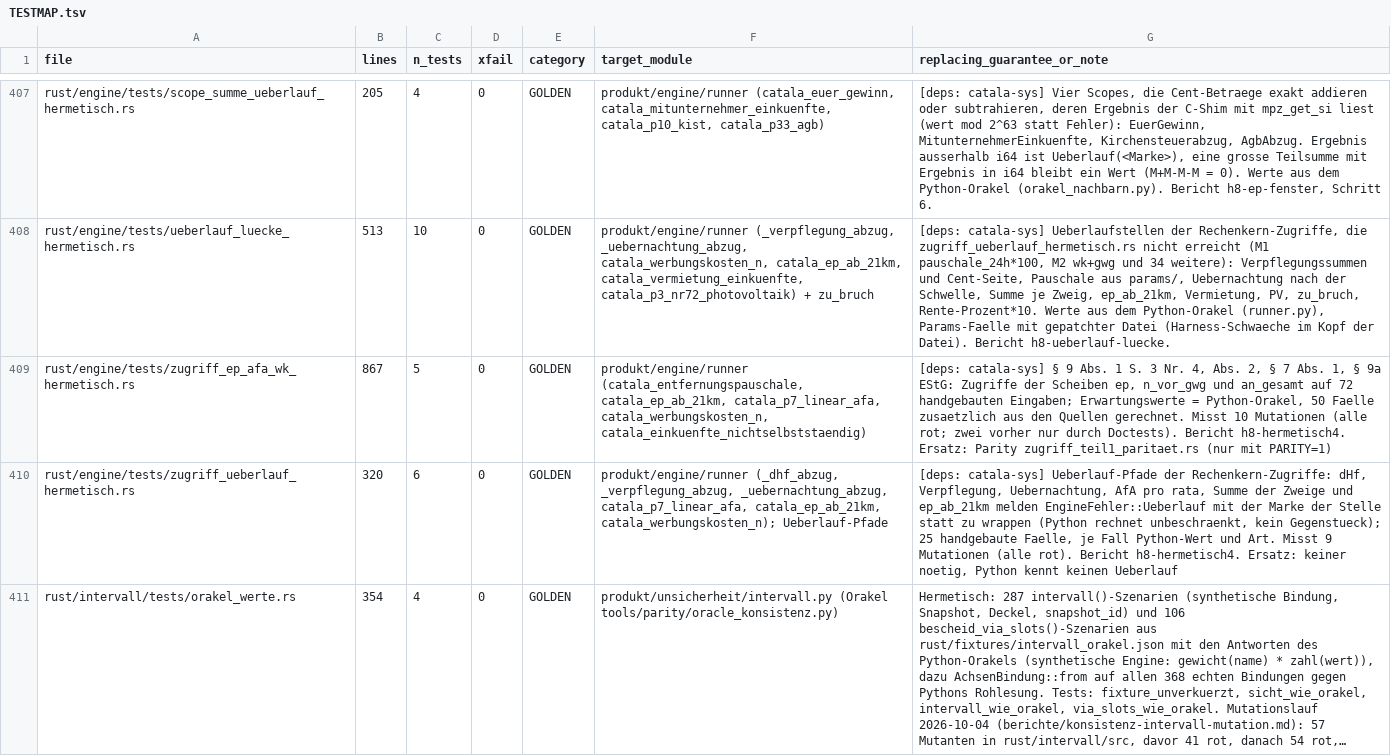
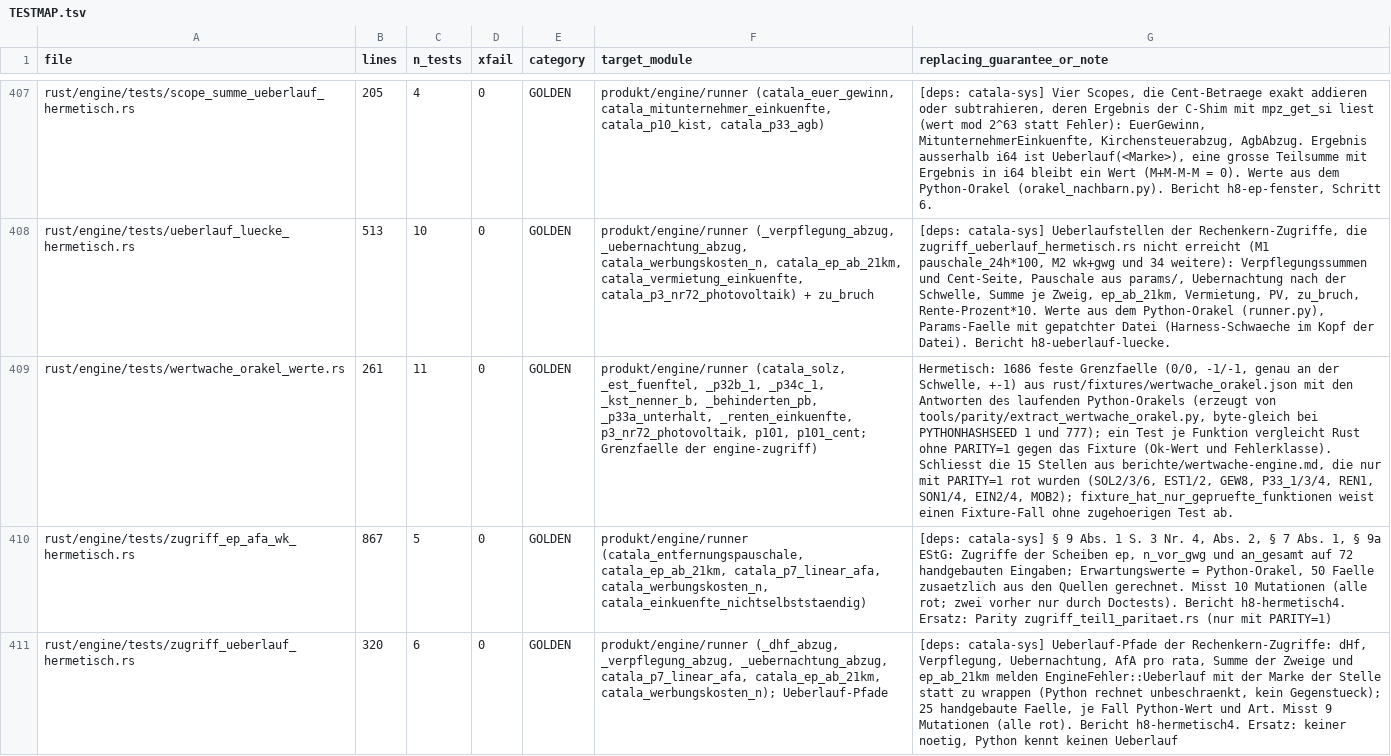
Before and after one commit to juliuswiener/taxgraph, a TSV file: rust/TESTMAP.tsv, drawn as a sheet; only a part is shown, gaps mark what is left out; the shorter side is filled out with more unchanged rows; long unchanged cells end in …; the diff names each change by its address in the sheet, - before the commit and + after, or states it on an @@ line.

Commit message:
test(wertwache): 1686 feste Grenzfaelle der engine-zugriff gegen ein Fixture aus dem Python-Orakel, ohne PARITY=1
Schliesst die 15 Stellen aus berichte/wertwache-engine.md, die nur mit PARITY=1 rot wurden
(SOL2/3/6, EST1/2, GEW8, P33_1/3/4, REN1, SON1/4, EIN2/4, MOB2). Generator
tools/parity/extract_wertwache_orakel.py (feste Gitter, byte-gleich bei PYTHONHASHSEED 1 und 777),
Test rust/engine/tests/wertwache_orakel_werte.rs mit den Adaptern der Parity-Suiten.
Nur Test, Fixture, Generator, TESTMAP, README; kein Produktcode.

```diff
--- a/rust/TESTMAP.tsv
+++ b/rust/TESTMAP.tsv
+row 409: rust/engine/tests/wertwache_orakel_werte.rs | 261 | 11 | 0 | GOLDEN | produkt/engine/runner (catala_solz, _est_fuenftel, _p32b_1, _p34c_1, _kst_nenner_b, _behinderten_pb, _p33a_unterhalt, _renten_einkuenfte, p3_nr72_photovoltaik, p101, p101_cent; Grenzfaelle der engine-zugriff) | Hermetisch: 1686 feste Grenzfaelle (0/0, -1/-1, genau an der Schwelle, +-1) aus rust/fixtures/wertwache_orakel.json mit den Antworten des laufenden Python-Orakels (erzeugt von tools/parity/extract_wertwache_orakel.py, byte-gleich bei PYTHONHASHSEED 1 und 777); ein Test je Funktion vergleicht Rust ohne PARITY=1 gegen das Fixture (Ok-Wert und Fehlerklasse). Schliesst die 15 Stellen aus berichte/wertwache-engine.md, die nur mit PARITY=1 rot wurden (SOL2/3/6, EST1/2, GEW8, P33_1/3/4, REN1, SON1/4, EIN2/4, MOB2); fixture_hat_nur_gepruefte_funktionen weist einen Fixture-Fall ohne zugehoerigen Test ab.
```
Also changed, not shown: 4 other files.
